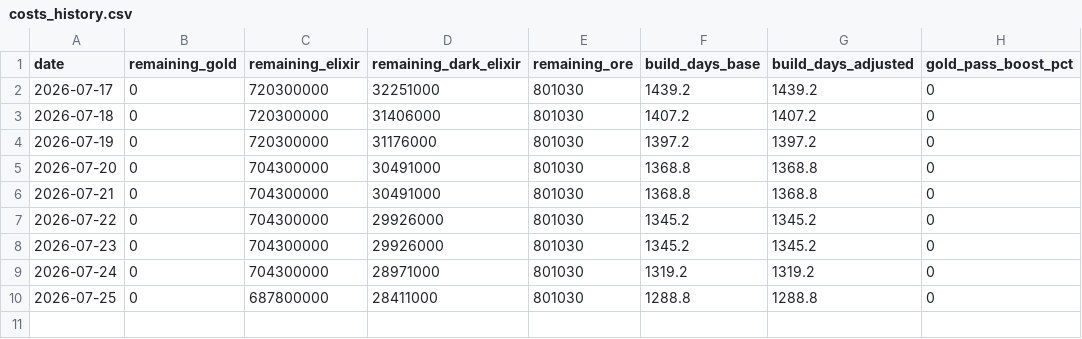
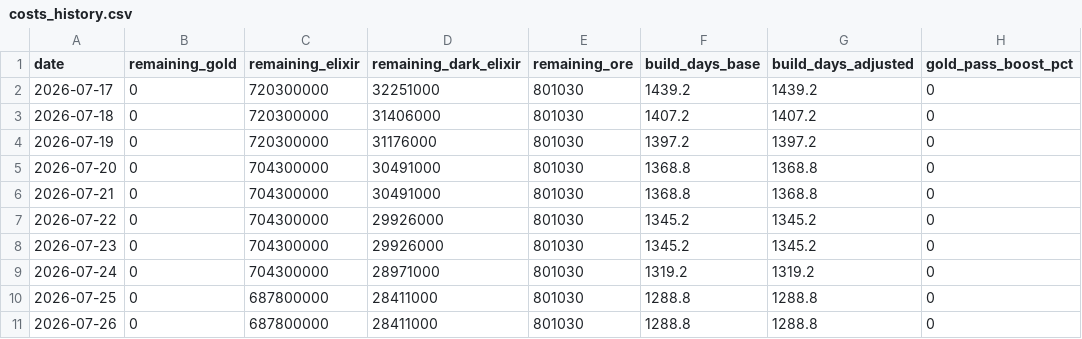
Before and after one commit to i-hridaysaha/COC-Tracker, a CSV file: data/accounts/8P88Q0GLQ/costs_history.csv, drawn as a sheet.

```diff
--- a/data/accounts/8P88Q0GLQ/costs_history.csv
+++ b/data/accounts/8P88Q0GLQ/costs_history.csv
@@ -10 +10,2 @@ date,remaining_gold,remaining_elixir,remaining_dark_elixir,remaining_ore,build_d
 2026-07-25,0,687800000,28411000,801030,1288.8,1288.8,0
+2026-07-26,0,687800000,28411000,801030,1288.8,1288.8,0
```
Also changed, not shown: data/accounts/8P88Q0GLQ/village_history.csv, 6 other files.
